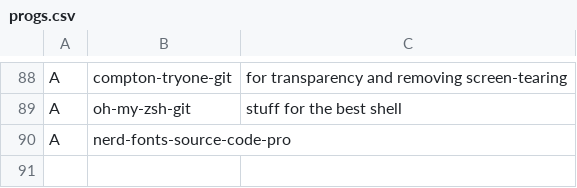
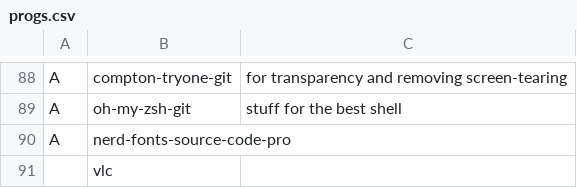
Before and after one commit to eepykate/polka, a CSV file: bin/progs.csv, drawn as a sheet; only a part is shown, gaps mark what is left out.

```diff
--- a/bin/progs.csv
+++ b/bin/progs.csv
@@ -90 +90,2 @@ A,oh-my-zsh-git, stuff for the best shell
 A,nerd-fonts-source-code-pro,
+,vlc,
```
Also changed, not shown: 3 other files.
